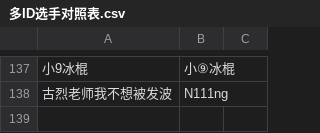
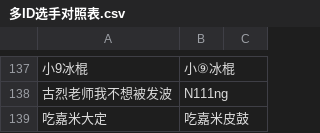
Before and after one commit to TFARS/tfars.github.io, a CSV file: data/多ID选手对照表.csv, drawn as a sheet; only a part is shown, gaps mark what is left out; the diff names each change by its address in the sheet, - before the commit and + after, or states it on an @@ line.

Commit message:
由s***y上传参赛ID修改：吃嘉米大定 唯一ID修改：吃嘉米皮鼓

```diff
--- a/data/多ID选手对照表.csv
+++ b/data/多ID选手对照表.csv
+row 139: 吃嘉米大定 | 吃嘉米皮鼓
```
